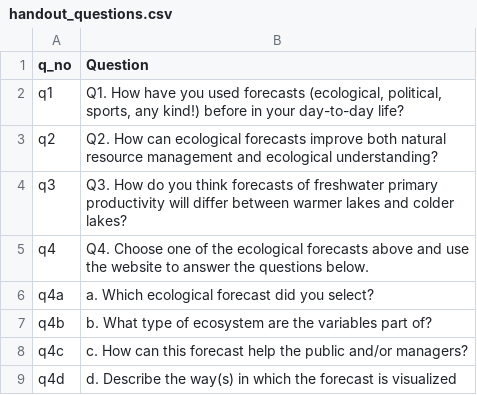
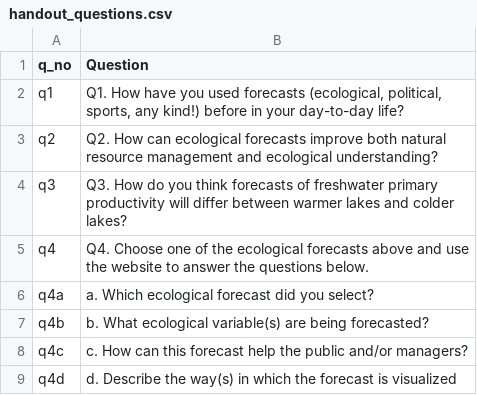
Before and after one commit to MacrosystemsEDDIE/module5, a CSV file: data/handout_questions.csv, drawn as a sheet; only a part is shown.

Commit message:
update q4

```diff
--- a/data/handout_questions.csv
+++ b/data/handout_questions.csv
@@ -6,3 +6,3 @@ q4,Q4. Choose one of the ecological forecasts above and use the website to answe
 q4a,a. Which ecological forecast did you select?
-q4b,b. What type of ecosystem are the variables part of?
+q4b,b. What ecological variable(s) are being forecasted?
 q4c,c. How can this forecast help the public and/or managers?
```
